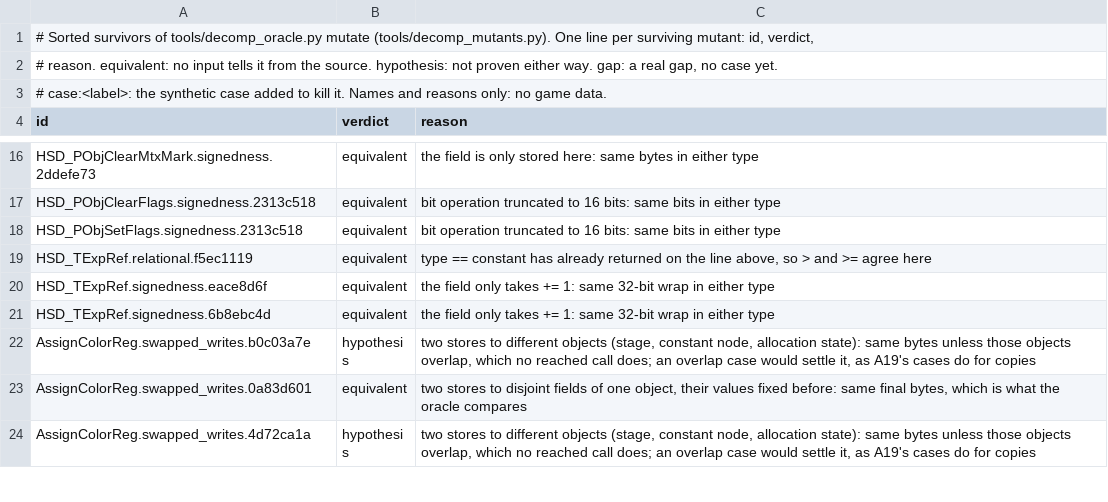
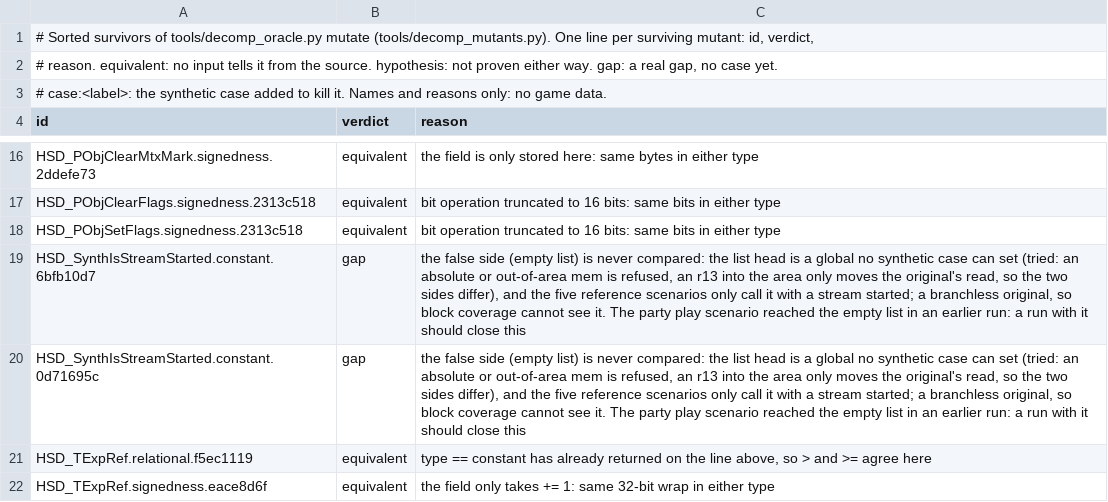
Before and after one commit to Armandpro12/chibi-robo-pc, a TSV file: games/chibi-robo/decomp/oracle_mutants/triage.tsv, drawn as a sheet; only a part is shown, gaps mark what is left out; the shorter side is filled out with more unchanged rows; the diff names each change by its address in the sheet, - before the commit and + after, or states it on an @@ line.

```diff
--- a/games/chibi-robo/decomp/oracle_mutants/triage.tsv
+++ b/games/chibi-robo/decomp/oracle_mutants/triage.tsv
+row 19: HSD_SynthIsStreamStarted.constant.6bfb10d7 | gap | the false side (empty list) is never compared: the list head is a global no synthetic case can set (tried: an absolute or out-of-area mem is refused, an r13 into the area only moves the original's read, so the two sides differ), and the five reference scenarios only call it with a stream started; a branchless original, so block coverage cannot see it. The party play scenario reached the empty list in an earlier run: a run with it should close this
+row 20: HSD_SynthIsStreamStarted.constant.0d71695c | gap | the false side (empty list) is never compared: the list head is a global no synthetic case can set (tried: an absolute or out-of-area mem is refused, an r13 into the area only moves the original's read, so the two sides differ), and the five reference scenarios only call it with a stream started; a branchless original, so block coverage cannot see it. The party play scenario reached the empty list in an earlier run: a run with it should close this
```
Also changed, not shown: 2 other files.
